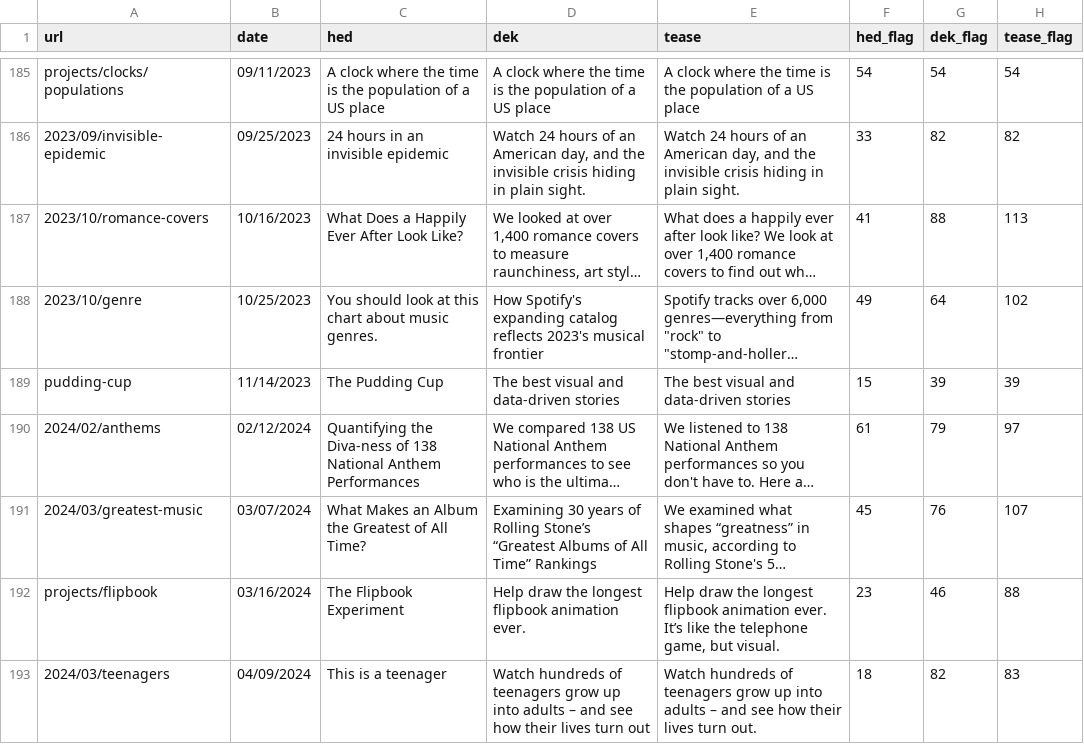
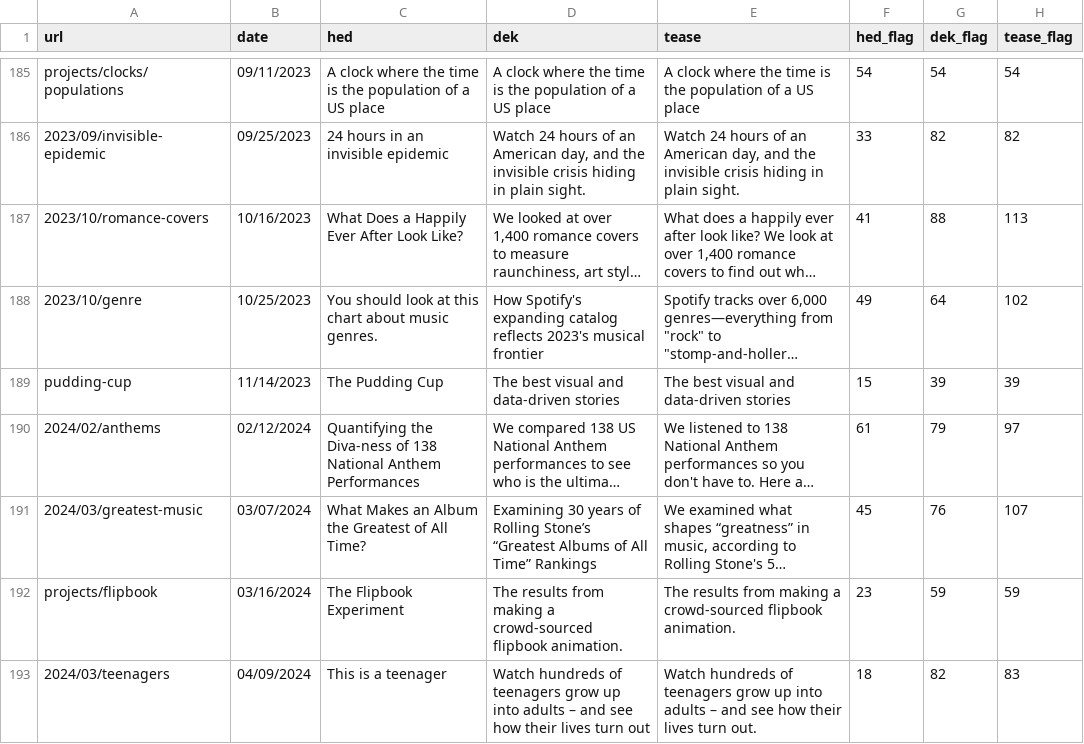
Before and after one commit to the-pudding/website, a CSV file: src/data/stories.csv, drawn as a sheet; only a part is shown, gaps mark what is left out; long unchanged cells end in …; the diff names each change by its address in the sheet, - before the commit and + after, or states it on an @@ line.

```diff
--- a/src/data/stories.csv
+++ b/src/data/stories.csv
-D192 (dek): Help draw the longest flipbook animation ever.
+D192 (dek): The results from making a crowd-sourced flipbook animation.
-E192 (tease): Help draw the longest flipbook animation ever. It’s like the telephone game, but visual.
+E192 (tease): The results from making a crowd-sourced flipbook animation.
-G192 (dek_flag): 46
+G192 (dek_flag): 59
-H192 (tease_flag): 88
+H192 (tease_flag): 59
```
Also changed, not shown: src/data/authors.csv.
